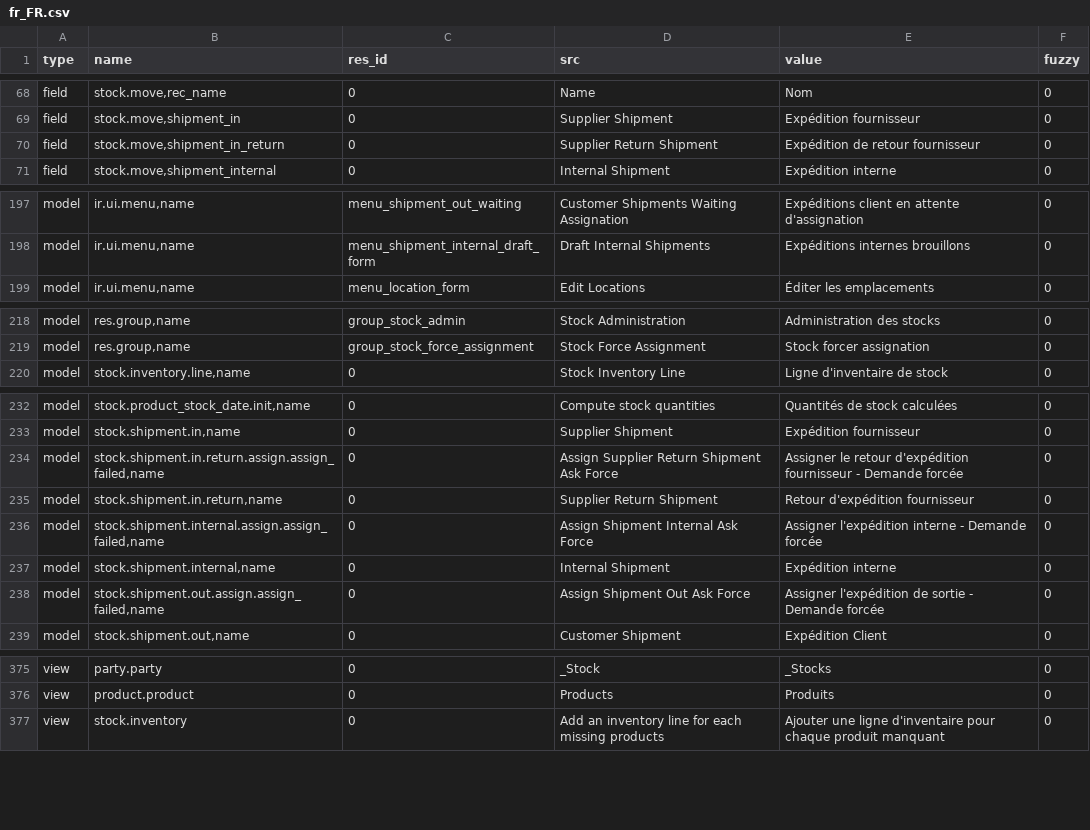
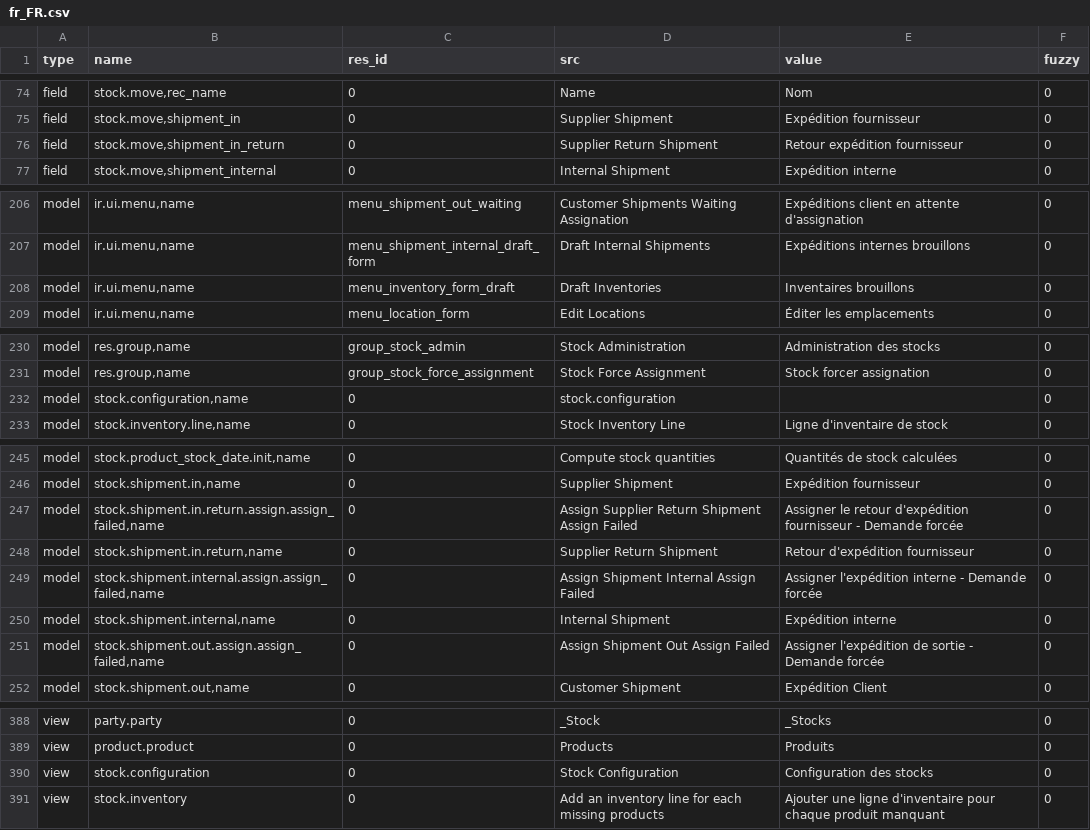
Before and after one commit to hiaselhans/stock, a CSV file: fr_FR.csv, drawn as a sheet; only a part is shown, gaps mark what is left out; the diff covers the shown part only.

```diff
--- a/fr_FR.csv
+++ b/fr_FR.csv
@@ -69,3 +75,3 @@ field,"stock.move,rec_name",0,Name,Nom,0
 field,"stock.move,shipment_in",0,Supplier Shipment,Expédition fournisseur,0
-field,"stock.move,shipment_in_return",0,Supplier Return Shipment,Expédition de retour fournisseur,0
+field,"stock.move,shipment_in_return",0,Supplier Return Shipment,Retour expédition fournisseur,0
 field,"stock.move,shipment_internal",0,Internal Shipment,Expédition interne,0
@@ -206,2 +215,3 @@ model,"ir.ui.menu,name",menu_shipment_out_waiting,Customer Shipments Waiting Ass
 model,"ir.ui.menu,name",menu_shipment_internal_draft_form,Draft Internal Shipments,Expéditions internes brouillons,0
+model,"ir.ui.menu,name",menu_inventory_form_draft,Draft Inventories,Inventaires brouillons,0
 model,"ir.ui.menu,name",menu_location_form,Edit Locations,Éditer les emplacements,0
@@ -227,2 +239,3 @@ model,"res.group,name",group_stock_admin,Stock Administration,Administration des
 model,"res.group,name",group_stock_force_assignment,Stock Force Assignment,Stock forcer assignation,0
+model,"stock.configuration,name",0,stock.configuration,,0
 model,"stock.inventory.line,name",0,Stock Inventory Line,Ligne d'inventaire de stock,0
@@ -241,7 +254,7 @@ model,"stock.product_stock_date.init,name",0,Compute stock quantities,Quantités
 model,"stock.shipment.in,name",0,Supplier Shipment,Expédition fournisseur,0
-model,"stock.shipment.in.return.assign.assign_failed,name",0,Assign Supplier Return Shipment Ask Force,Assigner le retour d'expédition fournisseur - Demande forcée,0
+model,"stock.shipment.in.return.assign.assign_failed,name",0,Assign Supplier Return Shipment Assign Failed,Assigner le retour d'expédition fournisseur - Demande forcée,0
 model,"stock.shipment.in.return,name",0,Supplier Return Shipment,Retour d'expédition fournisseur,0
-model,"stock.shipment.internal.assign.assign_failed,name",0,Assign Shipment Internal Ask Force,Assigner l'expédition interne - Demande forcée,0
+model,"stock.shipment.internal.assign.assign_failed,name",0,Assign Shipment Internal Assign Failed,Assigner l'expédition interne - Demande forcée,0
 model,"stock.shipment.internal,name",0,Internal Shipment,Expédition interne,0
-model,"stock.shipment.out.assign.assign_failed,name",0,Assign Shipment Out Ask Force,Assigner l'expédition de sortie - Demande forcée,0
+model,"stock.shipment.out.assign.assign_failed,name",0,Assign Shipment Out Assign Failed,Assigner l'expédition de sortie - Demande forcée,0
 model,"stock.shipment.out,name",0,Customer Shipment,Expédition Client,0
@@ -384,2 +397,3 @@ view,party.party,0,_Stock,_Stocks,0
 view,product.product,0,Products,Produits,0
+view,stock.configuration,0,Stock Configuration,Configuration des stocks,0
 view,stock.inventory,0,Add an inventory line for each missing products,Ajouter une ligne d'inventaire pour chaque produit manquant,0
```
Also changed, not shown: 11 added rows elsewhere in this file.
